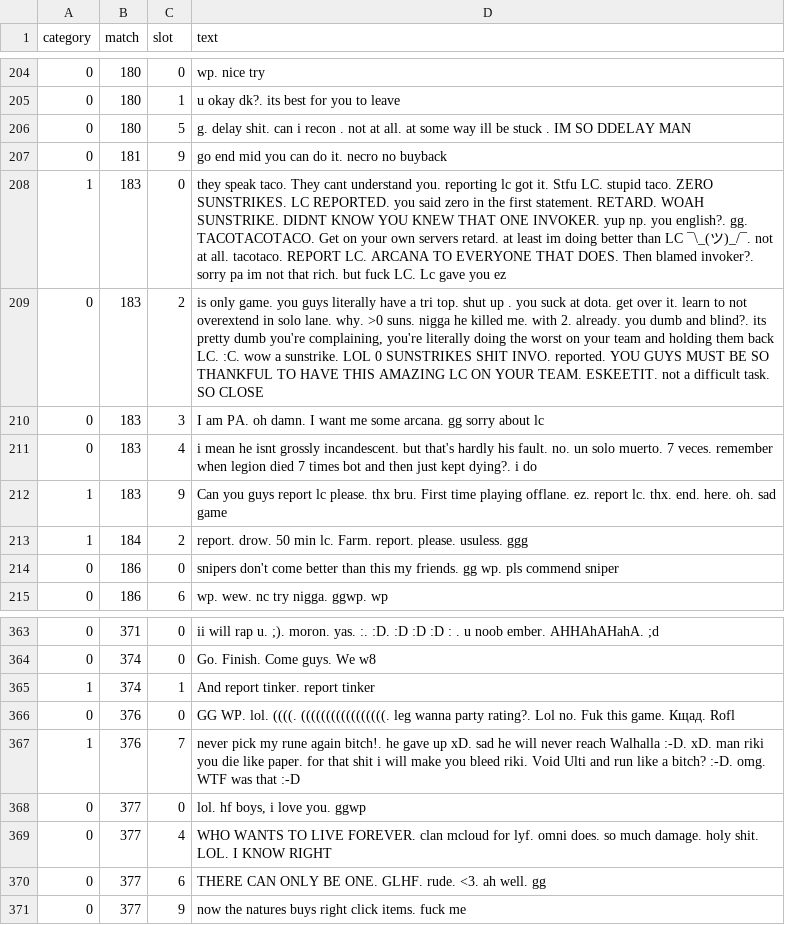
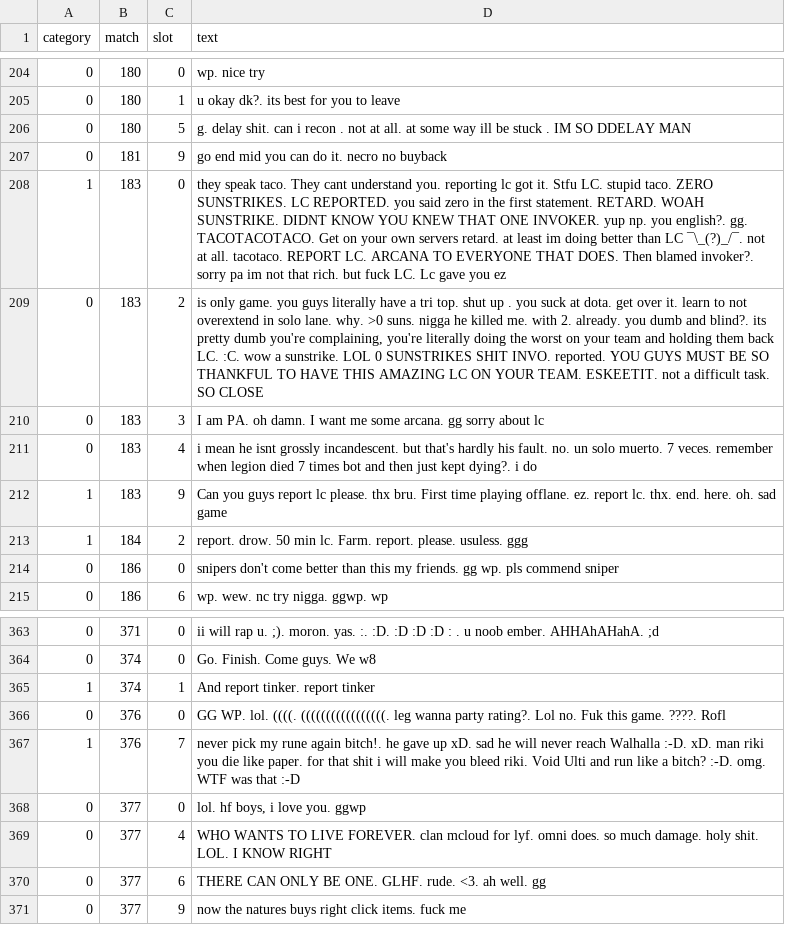
Before and after one commit to isjhar/Dota2ToxicDetection, a CSV file: dota2_chat_final.csv, drawn as a sheet; only a part is shown, gaps mark what is left out; the diff covers the shown part only; the diff names each change by its address in the sheet, - before the commit and + after, or states it on an @@ line.

Commit message:
add 400 dataset

```diff
--- a/dota2_chat_final.csv
+++ b/dota2_chat_final.csv
-D208 (text): …than LC ¯\_(ツ)_/¯. not at…
+D208 (text): …than LC ¯\_(?)_/¯. not at…
-D366 (text): …this game. Кщад. Rofl
+D366 (text): …this game. ????. Rofl
```
Also changed, not shown: 13 added rows and 3 edited cells elsewhere in this file.
